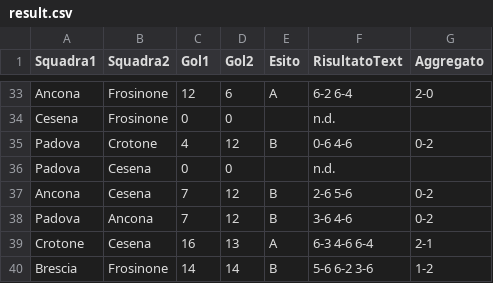
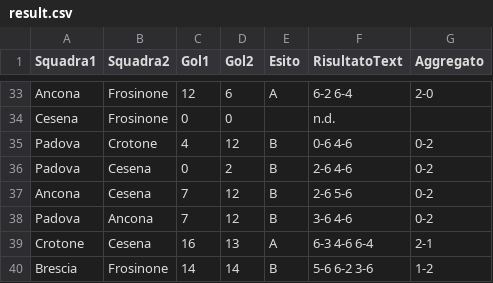
Before and after one commit to ov3rt1me/torneo_calcio_balilla, a CSV file: result.csv, drawn as a sheet; only a part is shown, gaps mark what is left out.

Commit message:
Update result.csv

```diff
--- a/result.csv
+++ b/result.csv
@@ -35,3 +35,3 @@ Cesena;Frosinone;0;0;;n.d.;
 Padova;Crotone;4;12;B;0-6 4-6;0-2
-Padova;Cesena;0;0;;n.d.;
+Padova;Cesena;0;2;B;2-6 4-6;0-2
 Ancona;Cesena;7;12;B;2-6 5-6;0-2
```
